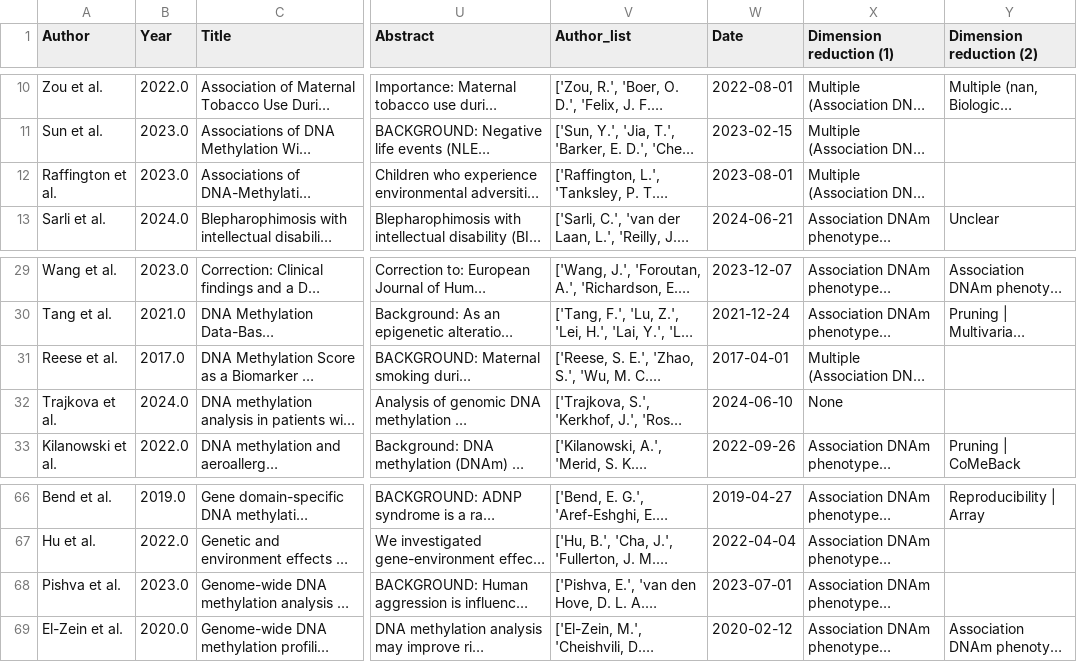
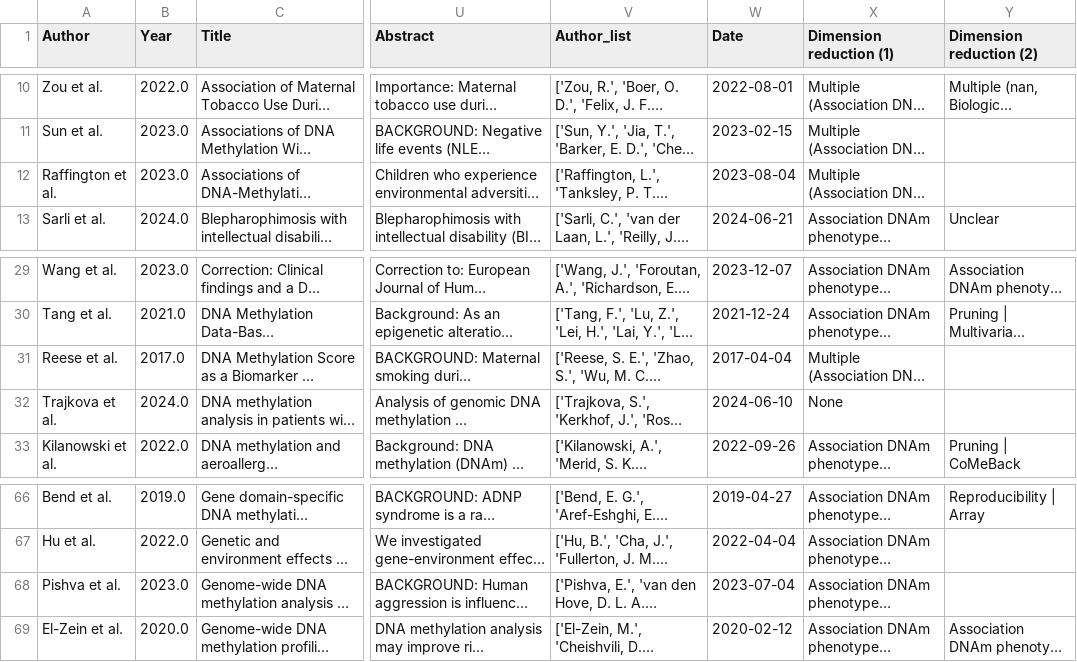
Before and after one commit to inDEPTHlab/DeMetRA-review, a CSV file: assets/Publication_table_cleaned.csv, drawn as a sheet; only a part is shown, gaps mark what is left out; long unchanged cells end in …; the diff covers the shown part only; the diff names each change by its address in the sheet, - before the commit and + after, or states it on an @@ line.

```diff
--- a/assets/Publication_table_cleaned.csv
+++ b/assets/Publication_table_cleaned.csv
-W12 (Date): 2023-08-01
+W12 (Date): 2023-08-04
-W31 (Date): 2017-04-01
+W31 (Date): 2017-04-04
-W68 (Date): 2023-07-01
+W68 (Date): 2023-07-04
```
Also changed, not shown: 37 edited cells elsewhere in this file, assets/MPS_base_matched_cleaned.csv, 13 other files.
